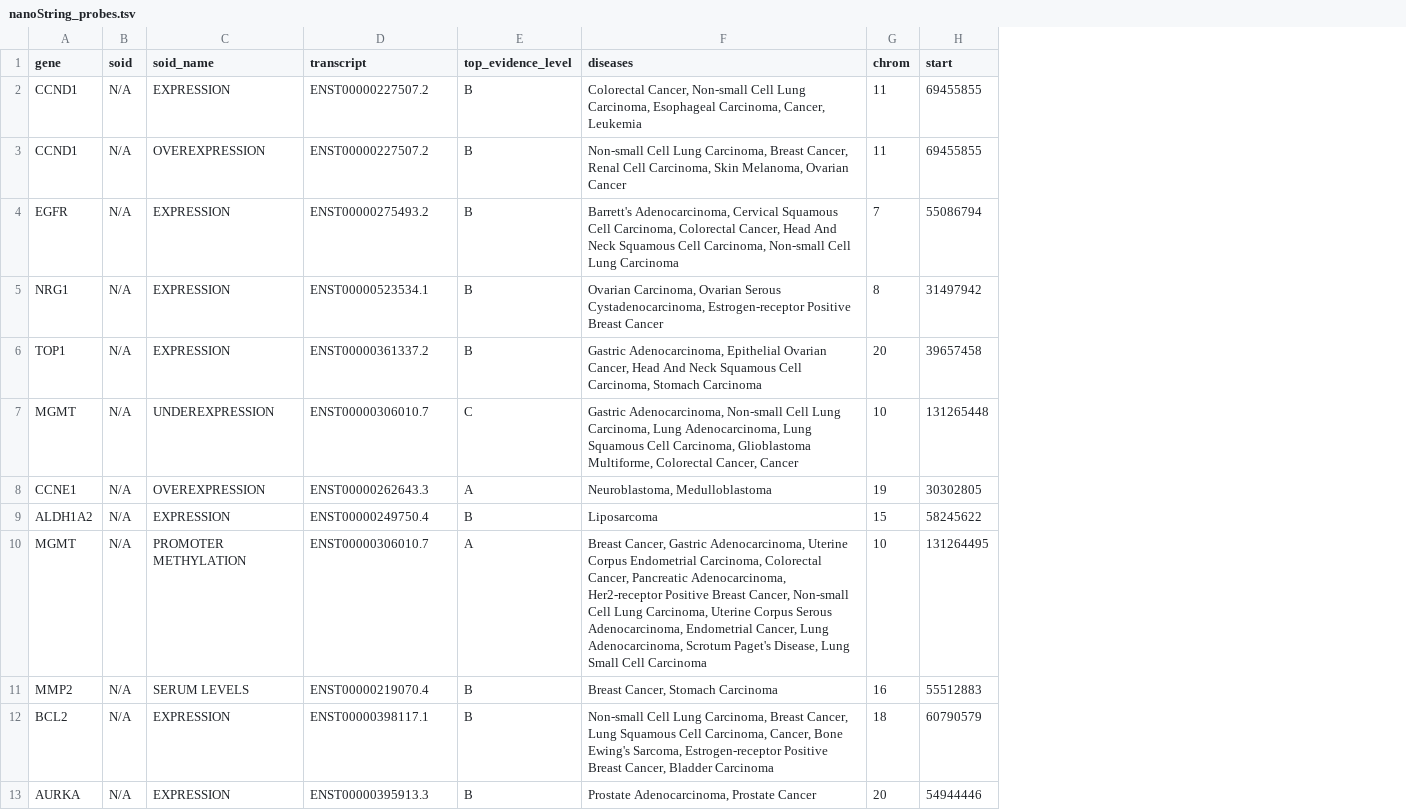
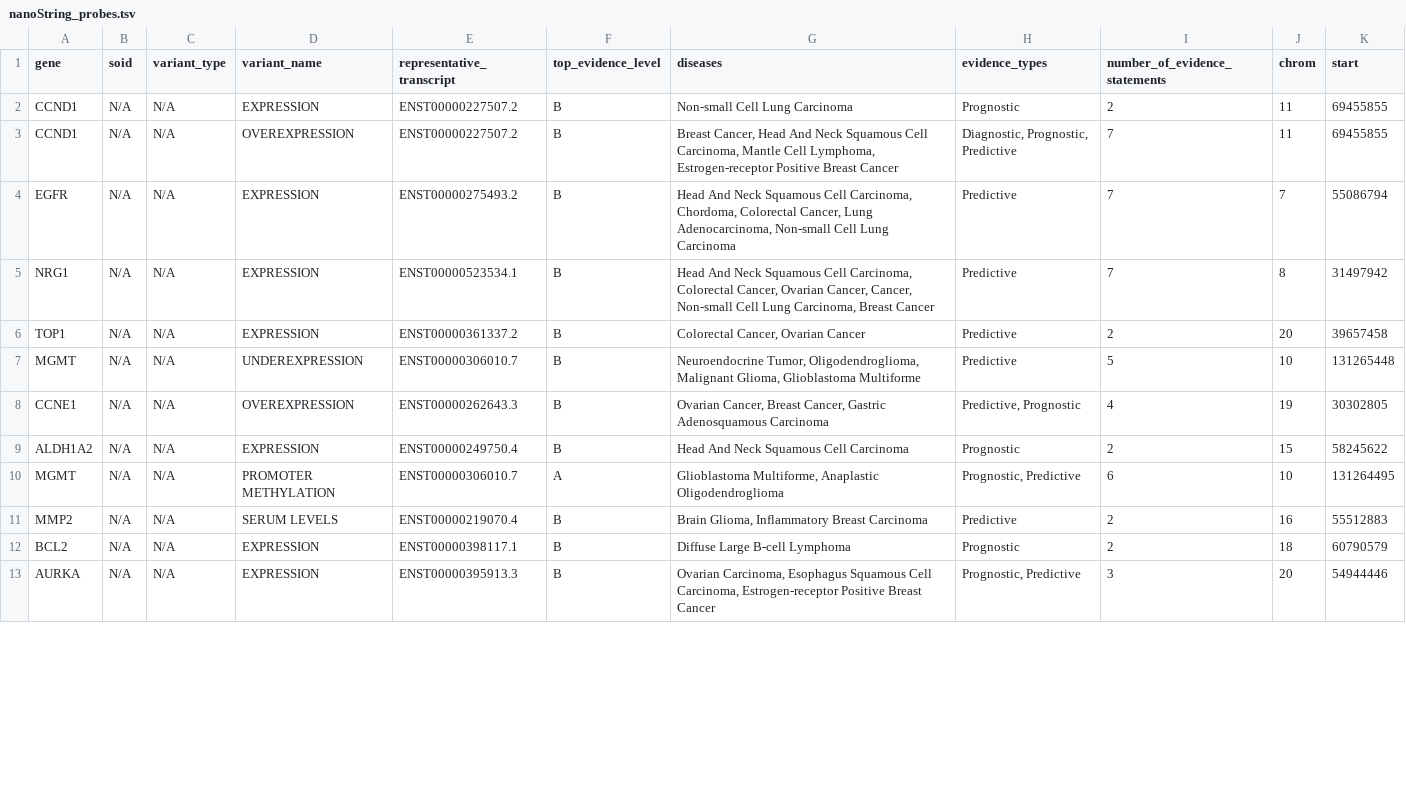
Before and after one commit to griffithlab/civic-panel, a TSV file: nanoString_probes.tsv, drawn as a sheet; only a part is shown; addresses are those after the commit; the diff covers the shown part only; the diff names each change by its address in the sheet, - before the commit and + after, or states it on an @@ line.

```diff
--- a/nanoString_probes.tsv
+++ b/nanoString_probes.tsv
+column C (variant_type), rows 2-13: all N/A
+column H (evidence_types), rows 2-13: Prognostic | Diagnostic, Prognostic, Predictive | Predictive | Predictive | Predictive | Predictive | Predictive, Prognostic | Prognostic | Prognostic, Predictive | Predictive | Prognostic | Prognostic, Predictive
+column I (number_of_evidence_statements), rows 2-13: 2 | 7 | 7 | 7 | 2 | 5 | 4 | 2 | 6 | 2 | 2 | 3
-D1: soid_name
+D1: variant_name
-E1: transcript
+E1: representative_transcript
-G2 (diseases): Colorectal Cancer, Non-small Cell Lung Carcinoma, Esophageal Carcinoma, Cancer, Leukemia
+G2 (diseases): Non-small Cell Lung Carcinoma
-G3 (diseases): Non-small Cell Lung Carcinoma, Breast Cancer, Renal Cell Carcinoma, Skin Melanoma, Ovarian Cancer
+G3 (diseases): Breast Cancer, Head And Neck Squamous Cell Carcinoma, Mantle Cell Lymphoma, Estrogen-receptor Positive Breast Cancer
-G4 (diseases): Barrett's Adenocarcinoma, Cervical Squamous Cell Carcinoma, Colorectal Cancer, Head And Neck Squamous Cell Carcinoma, Non-small Cell…
+G4 (diseases): Head And Neck Squamous Cell Carcinoma, Chordoma, Colorectal Cancer, Lung Adenocarcinoma, Non-small Cell…
-G5 (diseases): Ovarian Carcinoma, Ovarian Serous Cystadenocarcinoma, Estrogen-receptor Positive Breast Cancer
+G5 (diseases): Head And Neck Squamous Cell Carcinoma, Colorectal Cancer, Ovarian Cancer, Cancer, Non-small Cell Lung Carcinoma, Breast Cancer
-G6 (diseases): Gastric Adenocarcinoma, Epithelial Ovarian Cancer, Head And Neck Squamous Cell Carcinoma, Stomach Carcinoma
+G6 (diseases): Colorectal Cancer, Ovarian Cancer
-F7 (top_evidence_level): C
+F7 (top_evidence_level): B
-G7 (diseases): Gastric Adenocarcinoma, Non-small Cell Lung Carcinoma, Lung Adenocarcinoma, Lung Squamous Cell Carcinoma, Glioblastoma Multiforme, Colorectal Cancer, Cancer
+G7 (diseases): Neuroendocrine Tumor, Oligodendroglioma, Malignant Glioma, Glioblastoma Multiforme
-F8 (top_evidence_level): A
+F8 (top_evidence_level): B
-G8 (diseases): Neuroblastoma, Medulloblastoma
+G8 (diseases): Ovarian Cancer, Breast Cancer, Gastric Adenosquamous Carcinoma
-G9 (diseases): Liposarcoma
+G9 (diseases): Head And Neck Squamous Cell Carcinoma
-G10 (diseases): Breast Cancer, Gastric Adenocarcinoma, Uterine Corpus Endometrial Carcinoma, Colorectal Cancer, Pancreatic Adenocarcinoma, Her2-receptor Positive Breast Cancer, Non-small Cell Lung Carcinoma, Uterine Corpus Serous Adenocarcinoma, Endometrial Cancer, Lung Adenocarcinoma, Scrotum Paget's Disease, Lung Small Cell Carcinoma
+G10 (diseases): Glioblastoma Multiforme, Anaplastic Oligodendroglioma
-G11 (diseases): Breast Cancer, Stomach Carcinoma
+G11 (diseases): Brain Glioma, Inflammatory Breast Carcinoma
-G12 (diseases): Non-small Cell Lung Carcinoma, Breast Cancer, Lung Squamous Cell Carcinoma, Cancer, Bone Ewing's Sarcoma, Estrogen-receptor Positive Breast Cancer, Bladder Carcinoma
+G12 (diseases): Diffuse Large B-cell Lymphoma
-G13 (diseases): Prostate Adenocarcinoma, Prostate Cancer
+G13 (diseases): Ovarian Carcinoma, Esophagus Squamous Cell Carcinoma, Estrogen-receptor Positive Breast Cancer
```
Also changed, not shown: 123 edited cells elsewhere in this file, 14 other files.
